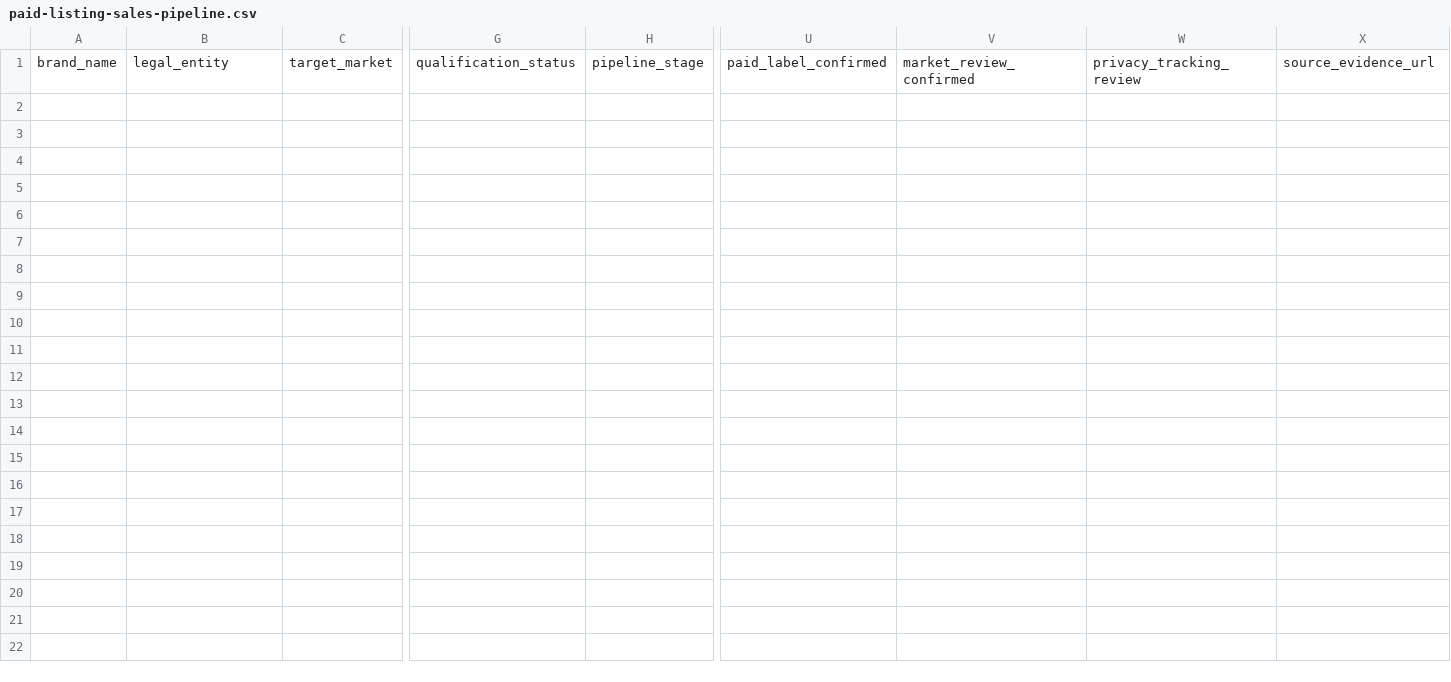
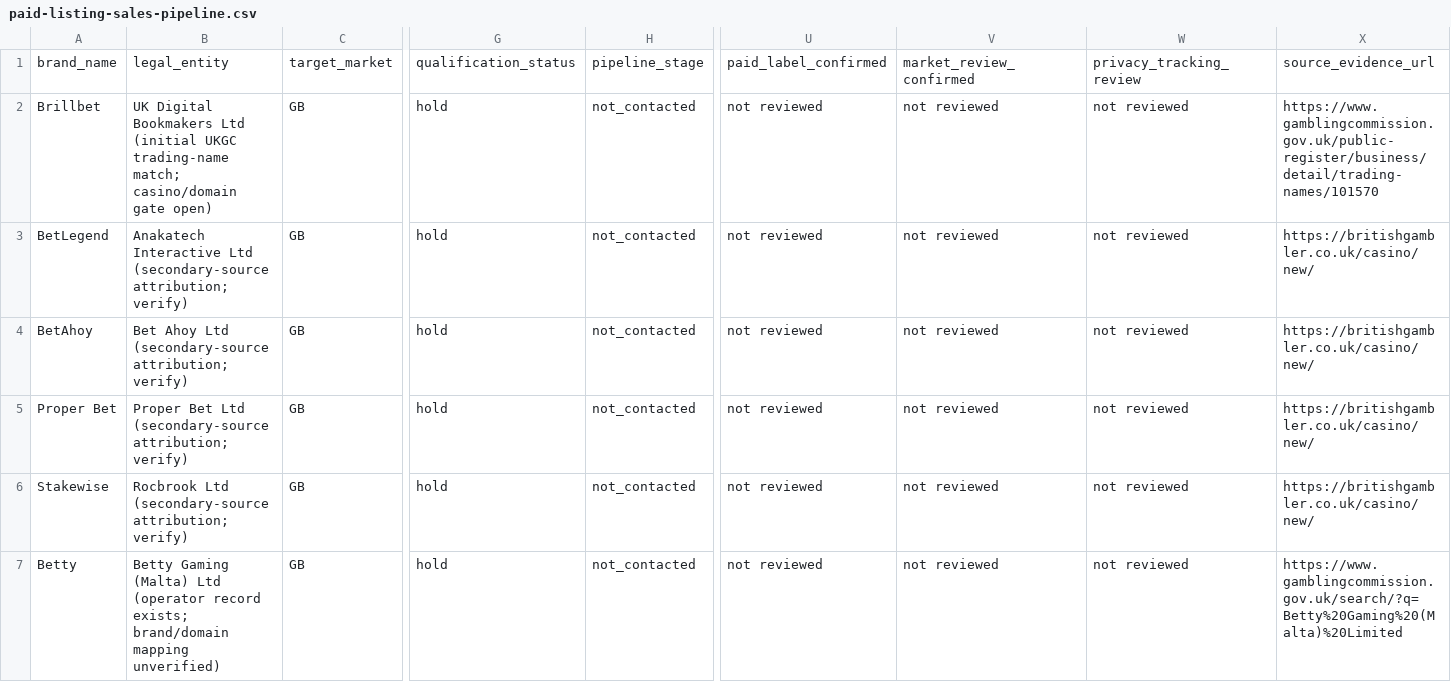
Before and after one commit to beincasinos-Brand/Beincasinos, a CSV file: docs/paid-listing-sales-pipeline.csv, drawn as a sheet; only a part is shown, gaps mark what is left out; rows hold the shown columns only; the diff covers the shown part only; the diff names each change by its address in the sheet, - before the commit and + after, or states it on an @@ line.

Commit message:
research: add uncontacted UK prospect leads with hold status

```diff
--- a/docs/paid-listing-sales-pipeline.csv
+++ b/docs/paid-listing-sales-pipeline.csv
+row 2: Brillbet | UK Digital Bookmakers Ltd (initial UKGC trading-name match; casino/domain gate open) | GB | hold | not_contacted | not reviewed | not reviewed | not reviewed | https://www.gamblingcommission.gov.uk/public-register/business/detail/trading-names/101570
+row 3: BetLegend | Anakatech Interactive Ltd (secondary-source attribution; verify) | GB | hold | not_contacted | not reviewed | not reviewed | not reviewed | https://britishgambler.co.uk/casino/new/
+row 4: BetAhoy | Bet Ahoy Ltd (secondary-source attribution; verify) | GB | hold | not_contacted | not reviewed | not reviewed | not reviewed | https://britishgambler.co.uk/casino/new/
+row 5: Proper Bet | Proper Bet Ltd (secondary-source attribution; verify) | GB | hold | not_contacted | not reviewed | not reviewed | not reviewed | https://britishgambler.co.uk/casino/new/
+row 6: Stakewise | Rocbrook Ltd (secondary-source attribution; verify) | GB | hold | not_contacted | not reviewed | not reviewed | not reviewed | https://britishgambler.co.uk/casino/new/
+row 7: Betty | Betty Gaming (Malta) Ltd (operator record exists; brand/domain mapping unverified) | GB | hold | not_contacted | not reviewed | not reviewed | not reviewed | https://www.gamblingcommission.gov.uk/search/?q=Betty%20Gaming%20(Malta)%20Limited
```
Also changed, not shown: 6 added rows elsewhere in this file.
